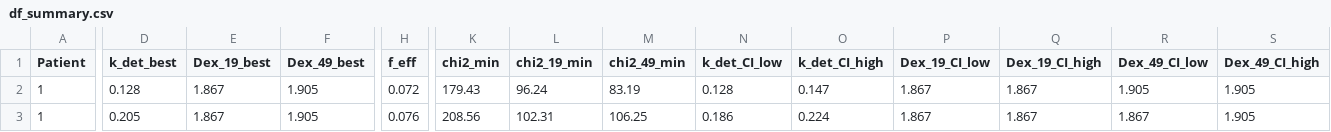
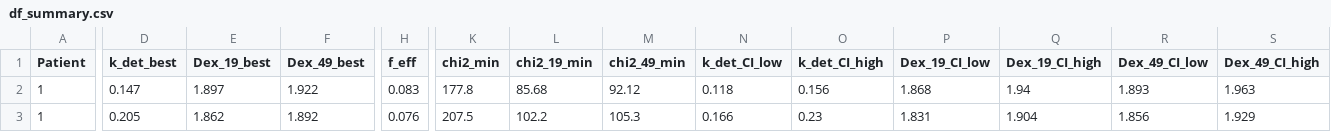
Before and after one commit to bennasar-maelyne/AMBER, a CSV file: Validation/df_summary.csv, drawn as a sheet; only a part is shown, gaps mark what is left out; the diff covers the shown part only; the diff names each change by its address in the sheet, - before the commit and + after, or states it on an @@ line.

```diff
--- a/Validation/df_summary.csv
+++ b/Validation/df_summary.csv
-D2 (k_det_best): 0.128
+D2 (k_det_best): 0.147
-E2 (Dex_19_best): 1.867
+E2 (Dex_19_best): 1.897
-F2 (Dex_49_best): 1.905
+F2 (Dex_49_best): 1.922
-H2 (f_eff): 0.072
+H2 (f_eff): 0.083
-K2 (chi2_min): 179.43
+K2 (chi2_min): 177.8
-L2 (chi2_19_min): 96.24
+L2 (chi2_19_min): 85.68
-M2 (chi2_49_min): 83.19
+M2 (chi2_49_min): 92.12
-N2 (k_det_CI_low): 0.128
+N2 (k_det_CI_low): 0.118
-O2 (k_det_CI_high): 0.147
+O2 (k_det_CI_high): 0.156
-P2 (Dex_19_CI_low): 1.867
+P2 (Dex_19_CI_low): 1.868
-Q2 (Dex_19_CI_high): 1.867
+Q2 (Dex_19_CI_high): 1.94
-R2 (Dex_49_CI_low): 1.905
+R2 (Dex_49_CI_low): 1.893
-S2 (Dex_49_CI_high): 1.905
+S2 (Dex_49_CI_high): 1.963
-E3 (Dex_19_best): 1.867
+E3 (Dex_19_best): 1.862
-F3 (Dex_49_best): 1.905
+F3 (Dex_49_best): 1.892
-K3 (chi2_min): 208.56
+K3 (chi2_min): 207.5
-L3 (chi2_19_min): 102.31
+L3 (chi2_19_min): 102.2
-M3 (chi2_49_min): 106.25
+M3 (chi2_49_min): 105.3
-N3 (k_det_CI_low): 0.186
+N3 (k_det_CI_low): 0.166
-O3 (k_det_CI_high): 0.224
+O3 (k_det_CI_high): 0.23
-P3 (Dex_19_CI_low): 1.867
+P3 (Dex_19_CI_low): 1.831
-Q3 (Dex_19_CI_high): 1.867
+Q3 (Dex_19_CI_high): 1.904
-R3 (Dex_49_CI_low): 1.867
+R3 (Dex_49_CI_low): 1.856
-S3 (Dex_49_CI_high): 1.905
+S3 (Dex_49_CI_high): 1.929
```
Also changed, not shown: 68 edited cells elsewhere in this file, Validation/identifiability_fim_part2.csv, Validation/identifiability_mcmc_part2.csv, 44 other files.
